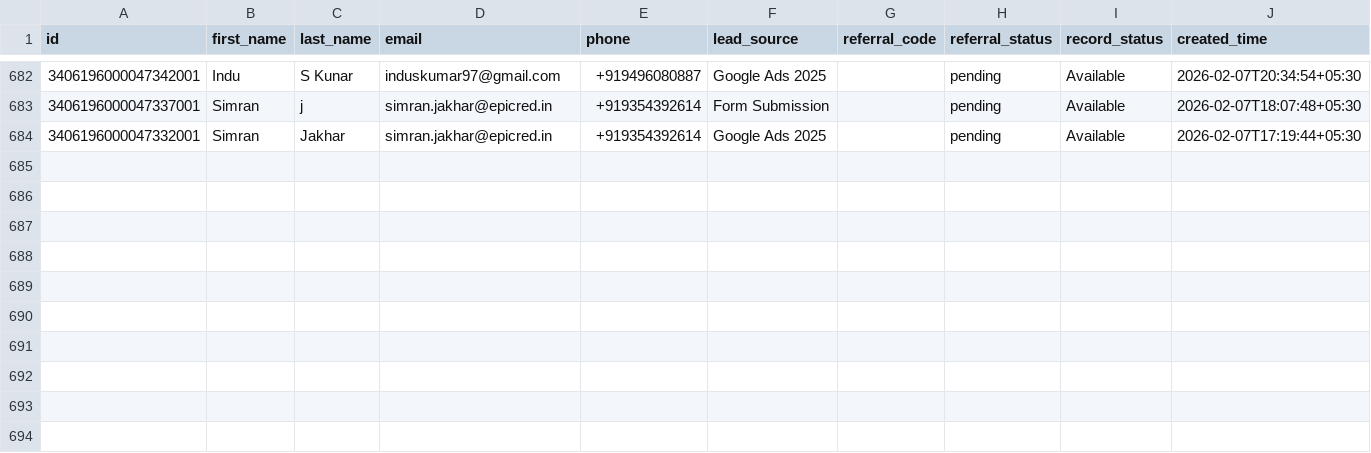
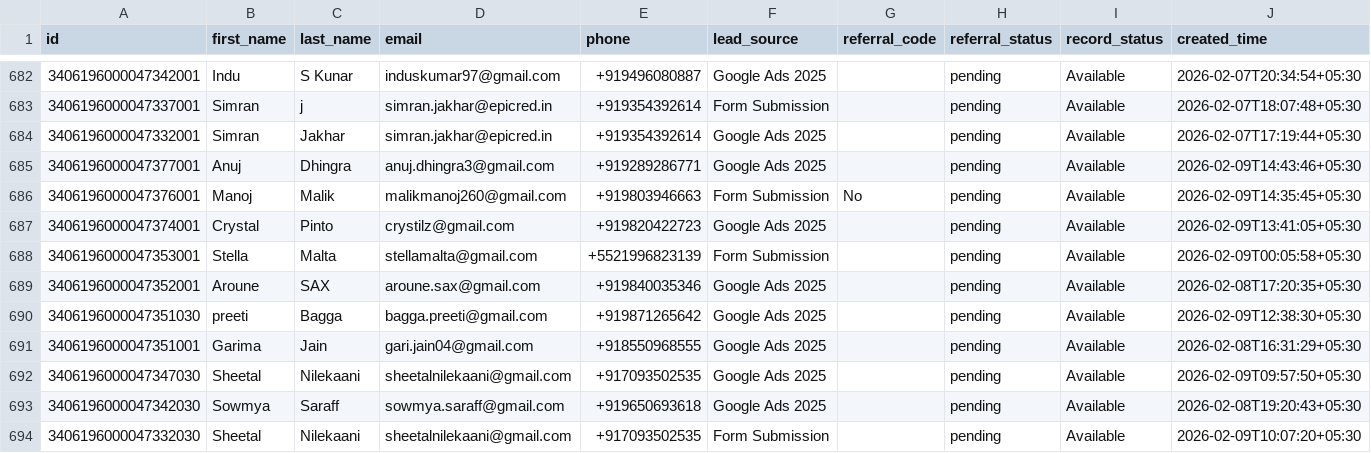
Before and after one commit to navneet-xmonks/leads, a CSV file: erickson_leads.csv, drawn as a sheet; only a part is shown, gaps mark what is left out; rows hold the shown columns only; the diff names each change by its address in the sheet, - before the commit and + after, or states it on an @@ line.

```diff
--- a/erickson_leads.csv
+++ b/erickson_leads.csv
+row 685: 3406196000047377001 | Anuj | Dhingra | anuj.dhingra3@gmail.com | +919289286771 | Google Ads 2025 |  | pending | Available | 2026-02-09T14:43:46+05:30
+row 686: 3406196000047376001 | Manoj | Malik | malikmanoj260@gmail.com | +919803946663 | Form Submission | No | pending | Available | 2026-02-09T14:35:45+05:30
+row 687: 3406196000047374001 | Crystal | Pinto | crystilz@gmail.com | +919820422723 | Google Ads 2025 |  | pending | Available | 2026-02-09T13:41:05+05:30
+row 688: 3406196000047353001 | Stella | Malta | stellamalta@gmail.com | +5521996823139 | Form Submission |  | pending | Available | 2026-02-09T00:05:58+05:30
+row 689: 3406196000047352001 | Aroune | SAX | aroune.sax@gmail.com | +919840035346 | Google Ads 2025 |  | pending | Available | 2026-02-08T17:20:35+05:30
+row 690: 3406196000047351030 | preeti | Bagga | bagga.preeti@gmail.com | +919871265642 | Google Ads 2025 |  | pending | Available | 2026-02-09T12:38:30+05:30
+row 691: 3406196000047351001 | Garima | Jain | gari.jain04@gmail.com | +918550968555 | Google Ads 2025 |  | pending | Available | 2026-02-08T16:31:29+05:30
+row 692: 3406196000047347030 | Sheetal | Nilekaani | sheetalnilekaani@gmail.com | +917093502535 | Google Ads 2025 |  | pending | Available | 2026-02-09T09:57:50+05:30
+row 693: 3406196000047342030 | Sowmya | Saraff | sowmya.saraff@gmail.com | +919650693618 | Google Ads 2025 |  | pending | Available | 2026-02-08T19:20:43+05:30
+row 694: 3406196000047332030 | Sheetal | Nilekaani | sheetalnilekaani@gmail.com | +917093502535 | Form Submission |  | pending | Available | 2026-02-09T10:07:20+05:30
```
Also changed, not shown: 3 other files.
